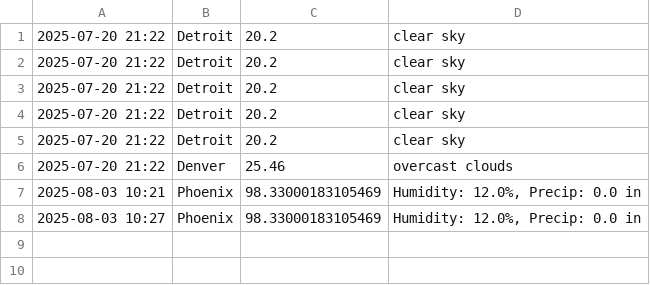
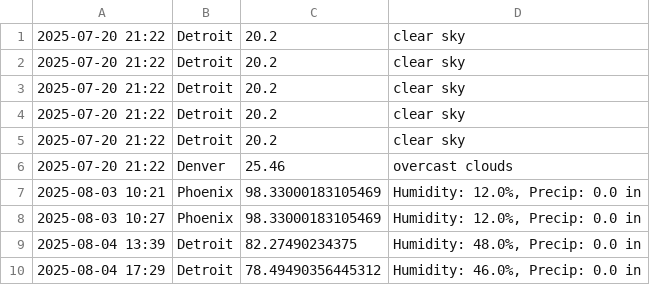
Before and after one commit to MokeBFree/Capstone2025, a CSV file: weather_app/core/data/weather_data.csv, drawn as a sheet.

Commit message:
added team cities to data

```diff
--- a/weather_app/core/data/weather_data.csv
+++ b/weather_app/core/data/weather_data.csv
@@ -8 +8,3 @@
 2025-08-03 10:27,Phoenix,98.33000183105469,"Humidity: 12.0%, Precip: 0.0 in"
+2025-08-04 13:39,Detroit,82.27490234375,"Humidity: 48.0%, Precip: 0.0 in"
+2025-08-04 17:29,Detroit,78.49490356445312,"Humidity: 46.0%, Precip: 0.0 in"
```
Also changed, not shown: 2 other files.
